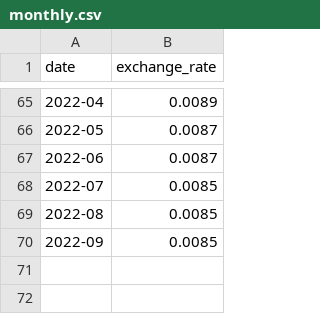
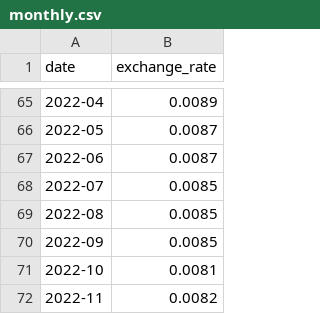
Before and after one commit to michaeltoohig/vanuatu-energy-dash-app, a CSV file: data/exchange-rates/monthly.csv, drawn as a sheet; only a part is shown, gaps mark what is left out; the diff names each change by its address in the sheet, - before the commit and + after, or states it on an @@ line.

```diff
--- a/data/exchange-rates/monthly.csv
+++ b/data/exchange-rates/monthly.csv
+row 71: 2022-10 | 0.0081
+row 72: 2022-11 | 0.0082
```
Also changed, not shown: data/exchange-rates/daily.csv, 5 other files.
